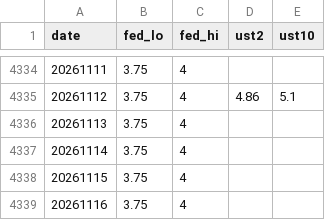
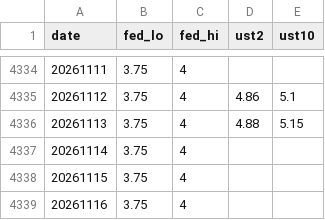
Before and after one commit to crucialp/rate-monitor, a CSV file: docs/data/us.csv, drawn as a sheet; only a part is shown, gaps mark what is left out.

```diff
--- a/docs/data/us.csv
+++ b/docs/data/us.csv
@@ -4335,3 +4335,3 @@ date,fed_lo,fed_hi,ust2,ust10
 20261112,3.75,4,4.86,5.1
-20261113,3.75,4,,
+20261113,3.75,4,4.88,5.15
 20261114,3.75,4,,
```
Also changed, not shown: 2 other files.
